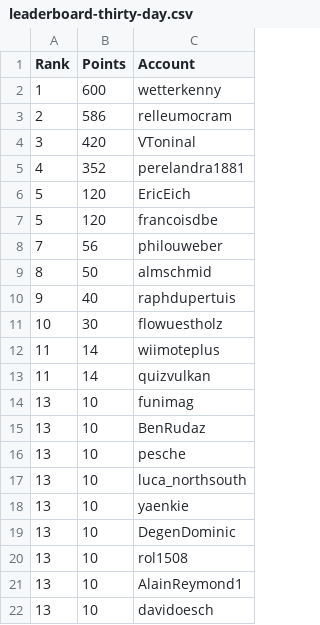
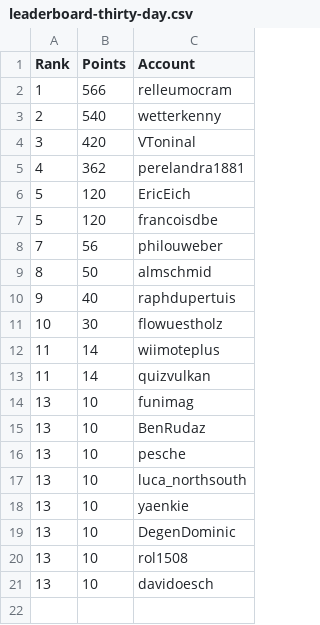
Before and after one commit to swissguesser/leaderboard, a CSV file: data/leaderboard-thirty-day.csv, drawn as a sheet.

Commit message:
Add 30-day leaderboard data (morning)

```diff
--- a/data/leaderboard-thirty-day.csv
+++ b/data/leaderboard-thirty-day.csv
@@ -1,6 +1,6 @@
 Rank,Points,Account
-1,600,wetterkenny
-2,586,relleumocram
+1,566,relleumocram
+2,540,wetterkenny
 3,420,VToninal
-4,352,perelandra1881
+4,362,perelandra1881
 5,120,EricEich
@@ -20,3 +20,2 @@ Rank,Points,Account
 13,10,rol1508
-13,10,AlainReymond1
 13,10,davidoesch
```
